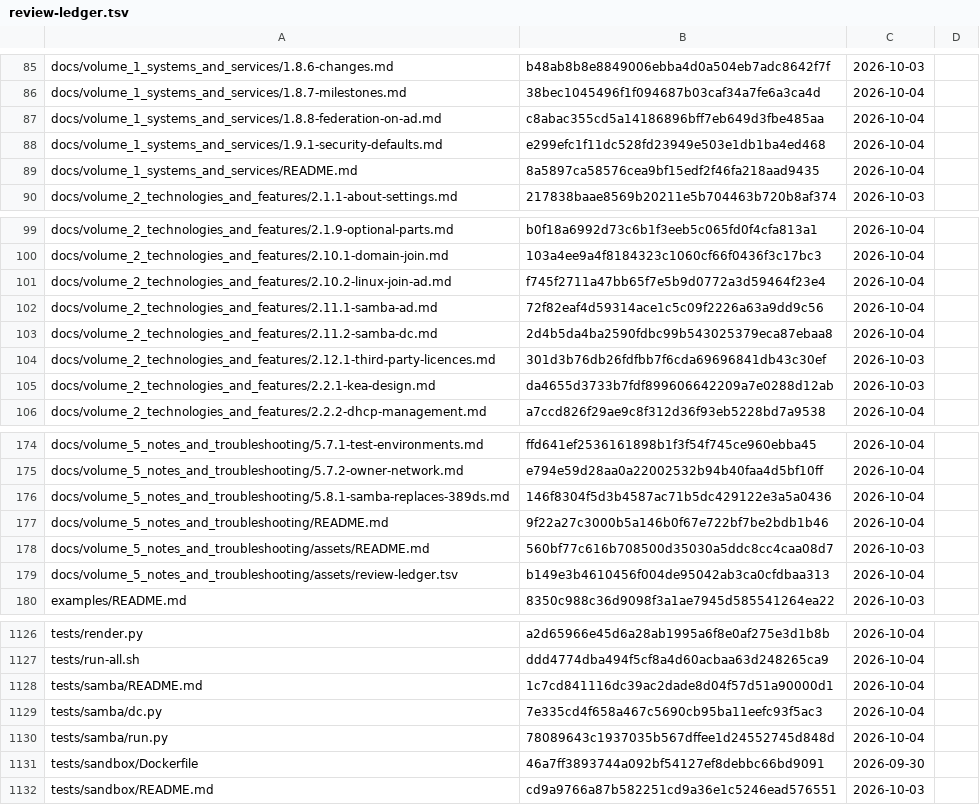
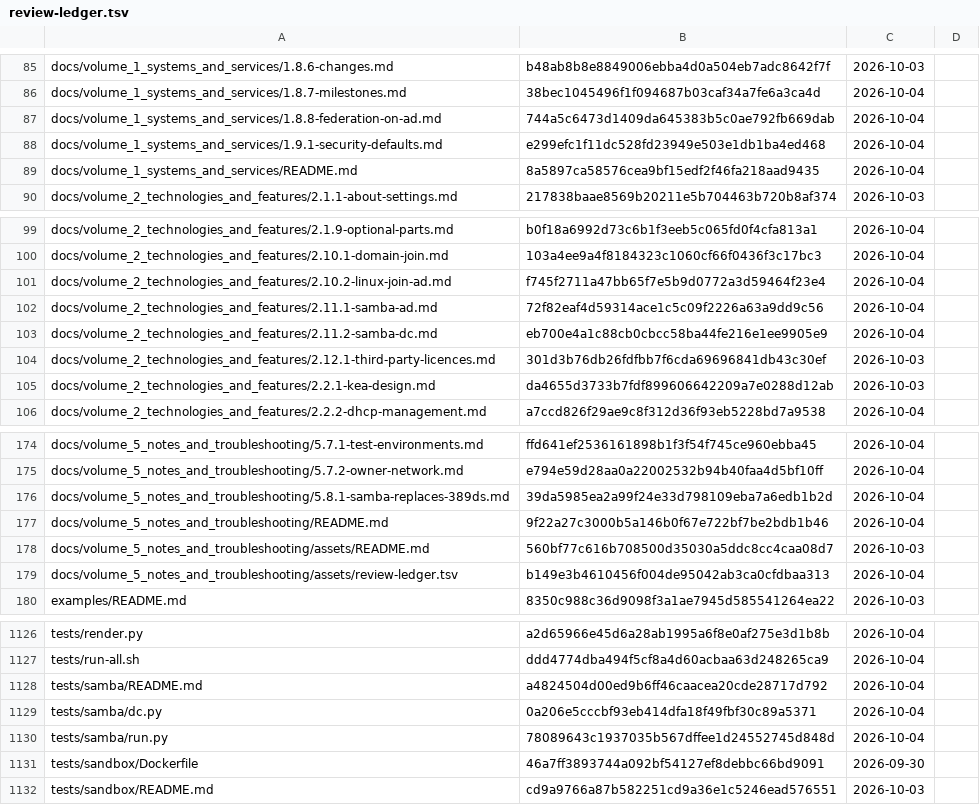
Before and after one commit to archdukejim/open-fabric, a TSV file: docs/volume_5_notes_and_troubleshooting/assets/review-ledger.tsv, drawn as a sheet; only a part is shown, gaps mark what is left out.

```diff
--- a/docs/volume_5_notes_and_troubleshooting/assets/review-ledger.tsv
+++ b/docs/volume_5_notes_and_troubleshooting/assets/review-ledger.tsv
@@ -86,3 +86,3 @@ docs/volume_1_systems_and_services/1.8.6-changes.md	b48ab8b8e8849006ebba4d0a504e
 docs/volume_1_systems_and_services/1.8.7-milestones.md	38bec1045496f1f094687b03caf34a7fe6a3ca4d	2026-10-04	
-docs/volume_1_systems_and_services/1.8.8-federation-on-ad.md	c8abac355cd5a14186896bff7eb649d3fbe485aa	2026-10-04	
+docs/volume_1_systems_and_services/1.8.8-federation-on-ad.md	744a5c6473d1409da645383b5c0ae792fb669dab	2026-10-04	
 docs/volume_1_systems_and_services/1.9.1-security-defaults.md	e299efc1f11dc528fd23949e503e1db1ba4ed468	2026-10-04	
@@ -102,3 +102,3 @@ docs/volume_2_technologies_and_features/2.10.2-linux-join-ad.md	f745f2711a47bb65
 docs/volume_2_technologies_and_features/2.11.1-samba-ad.md	72f82eaf4d59314ace1c5c09f2226a63a9dd9c56	2026-10-04	
-docs/volume_2_technologies_and_features/2.11.2-samba-dc.md	2d4b5da4ba2590fdbc99b543025379eca87ebaa8	2026-10-04	
+docs/volume_2_technologies_and_features/2.11.2-samba-dc.md	eb700e4a1c88cb0cbcc58ba44fe216e1ee9905e9	2026-10-04	
 docs/volume_2_technologies_and_features/2.12.1-third-party-licences.md	301d3b76db26fdfbb7f6cda69696841db43c30ef	2026-10-03	
@@ -175,3 +175,3 @@ docs/volume_5_notes_and_troubleshooting/5.7.1-test-environments.md	ffd641ef25361
 docs/volume_5_notes_and_troubleshooting/5.7.2-owner-network.md	e794e59d28aa0a22002532b94b40faa4d5bf10ff	2026-10-04	
-docs/volume_5_notes_and_troubleshooting/5.8.1-samba-replaces-389ds.md	146f8304f5d3b4587ac71b5dc429122e3a5a0436	2026-10-04	
+docs/volume_5_notes_and_troubleshooting/5.8.1-samba-replaces-389ds.md	39da5985ea2a99f24e33d798109eba7a6edb1b2d	2026-10-04	
 docs/volume_5_notes_and_troubleshooting/README.md	9f22a27c3000b5a146b0f67e722bf7be2bdb1b46	2026-10-04	
@@ -1127,4 +1127,4 @@ tests/render.py	a2d65966e45d6a28ab1995a6f8e0af275e3d1b8b	2026-10-04
 tests/run-all.sh	ddd4774dba494f5cf8a4d60acbaa63d248265ca9	2026-10-04	
-tests/samba/README.md	1c7cd841116dc39ac2dade8d04f57d51a90000d1	2026-10-04	
-tests/samba/dc.py	7e335cd4f658a467c5690cb95ba11eefc93f5ac3	2026-10-04	
+tests/samba/README.md	a4824504d00ed9b6ff46caacea20cde28717d792	2026-10-04	
+tests/samba/dc.py	0a206e5cccbf93eb414dfa18f49fbf30c89a5371	2026-10-04	
 tests/samba/run.py	78089643c1937035b567dffee1d24552745d848d	2026-10-04	
```
Also changed, not shown: 5 other files.
